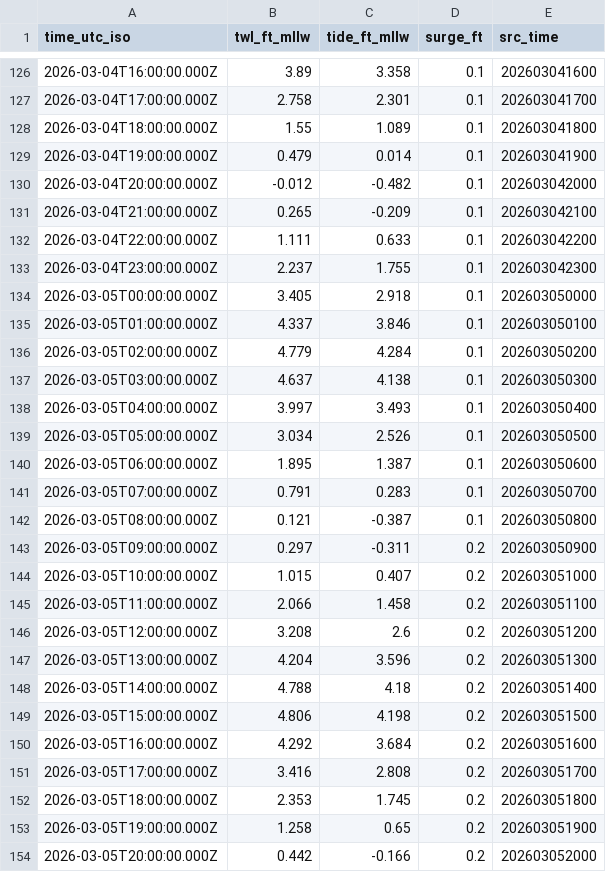
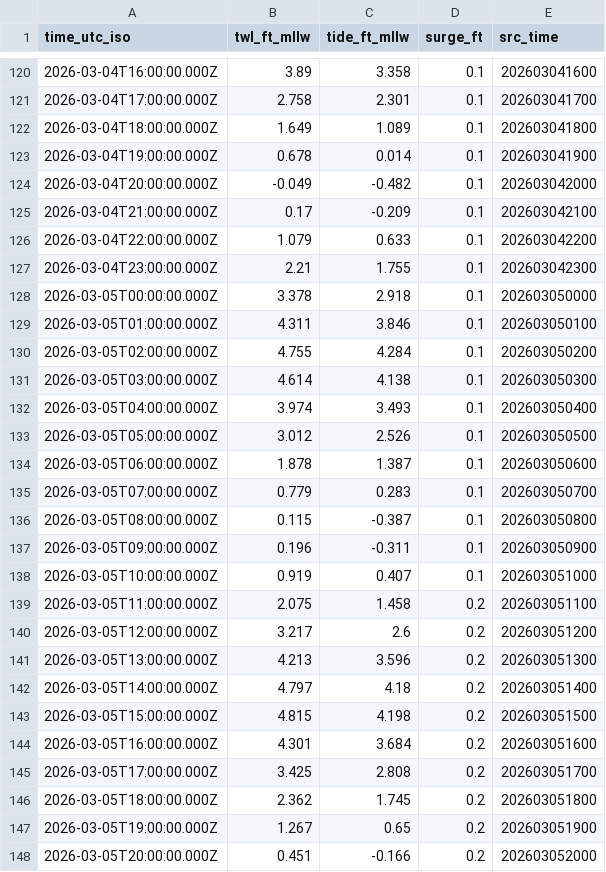
Before and after one commit to hondrospj/stoneharbortest, a CSV file: data/petss_forecast.csv, drawn as a sheet; only a part is shown, gaps mark what is left out; the diff covers the shown part only.

```diff
--- a/data/petss_forecast.csv
+++ b/data/petss_forecast.csv
@@ -127,28 +121,28 @@ time_utc_iso,twl_ft_mllw,tide_ft_mllw,surge_ft,src_time
 2026-03-04T17:00:00.000Z,2.758,2.301,0.1,202603041700
-2026-03-04T18:00:00.000Z,1.55,1.089,0.1,202603041800
-2026-03-04T19:00:00.000Z,0.479,0.014,0.1,202603041900
-2026-03-04T20:00:00.000Z,-0.012,-0.482,0.1,202603042000
-2026-03-04T21:00:00.000Z,0.265,-0.209,0.1,202603042100
-2026-03-04T22:00:00.000Z,1.111,0.633,0.1,202603042200
-2026-03-04T23:00:00.000Z,2.237,1.755,0.1,202603042300
-2026-03-05T00:00:00.000Z,3.405,2.918,0.1,202603050000
-2026-03-05T01:00:00.000Z,4.337,3.846,0.1,202603050100
-2026-03-05T02:00:00.000Z,4.779,4.284,0.1,202603050200
-2026-03-05T03:00:00.000Z,4.637,4.138,0.1,202603050300
-2026-03-05T04:00:00.000Z,3.997,3.493,0.1,202603050400
-2026-03-05T05:00:00.000Z,3.034,2.526,0.1,202603050500
-2026-03-05T06:00:00.000Z,1.895,1.387,0.1,202603050600
-2026-03-05T07:00:00.000Z,0.791,0.283,0.1,202603050700
-2026-03-05T08:00:00.000Z,0.121,-0.387,0.1,202603050800
-2026-03-05T09:00:00.000Z,0.297,-0.311,0.2,202603050900
-2026-03-05T10:00:00.000Z,1.015,0.407,0.2,202603051000
-2026-03-05T11:00:00.000Z,2.066,1.458,0.2,202603051100
-2026-03-05T12:00:00.000Z,3.208,2.6,0.2,202603051200
-2026-03-05T13:00:00.000Z,4.204,3.596,0.2,202603051300
-2026-03-05T14:00:00.000Z,4.788,4.18,0.2,202603051400
-2026-03-05T15:00:00.000Z,4.806,4.198,0.2,202603051500
-2026-03-05T16:00:00.000Z,4.292,3.684,0.2,202603051600
-2026-03-05T17:00:00.000Z,3.416,2.808,0.2,202603051700
-2026-03-05T18:00:00.000Z,2.353,1.745,0.2,202603051800
-2026-03-05T19:00:00.000Z,1.258,0.65,0.2,202603051900
-2026-03-05T20:00:00.000Z,0.442,-0.166,0.2,202603052000
+2026-03-04T18:00:00.000Z,1.649,1.089,0.1,202603041800
+2026-03-04T19:00:00.000Z,0.678,0.014,0.1,202603041900
+2026-03-04T20:00:00.000Z,-0.049,-0.482,0.1,202603042000
+2026-03-04T21:00:00.000Z,0.17,-0.209,0.1,202603042100
+2026-03-04T22:00:00.000Z,1.079,0.633,0.1,202603042200
+2026-03-04T23:00:00.000Z,2.21,1.755,0.1,202603042300
+2026-03-05T00:00:00.000Z,3.378,2.918,0.1,202603050000
+2026-03-05T01:00:00.000Z,4.311,3.846,0.1,202603050100
+2026-03-05T02:00:00.000Z,4.755,4.284,0.1,202603050200
+2026-03-05T03:00:00.000Z,4.614,4.138,0.1,202603050300
+2026-03-05T04:00:00.000Z,3.974,3.493,0.1,202603050400
+2026-03-05T05:00:00.000Z,3.012,2.526,0.1,202603050500
+2026-03-05T06:00:00.000Z,1.878,1.387,0.1,202603050600
+2026-03-05T07:00:00.000Z,0.779,0.283,0.1,202603050700
+2026-03-05T08:00:00.000Z,0.115,-0.387,0.1,202603050800
+2026-03-05T09:00:00.000Z,0.196,-0.311,0.1,202603050900
+2026-03-05T10:00:00.000Z,0.919,0.407,0.1,202603051000
+2026-03-05T11:00:00.000Z,2.075,1.458,0.2,202603051100
+2026-03-05T12:00:00.000Z,3.217,2.6,0.2,202603051200
+2026-03-05T13:00:00.000Z,4.213,3.596,0.2,202603051300
+2026-03-05T14:00:00.000Z,4.797,4.18,0.2,202603051400
+2026-03-05T15:00:00.000Z,4.815,4.198,0.2,202603051500
+2026-03-05T16:00:00.000Z,4.301,3.684,0.2,202603051600
+2026-03-05T17:00:00.000Z,3.425,2.808,0.2,202603051700
+2026-03-05T18:00:00.000Z,2.362,1.745,0.2,202603051800
+2026-03-05T19:00:00.000Z,1.267,0.65,0.2,202603051900
+2026-03-05T20:00:00.000Z,0.451,-0.166,0.2,202603052000
```
Also changed, not shown: 6 added rows, 6 removed rows and 101 edited cells elsewhere in this file, 3 other files.
